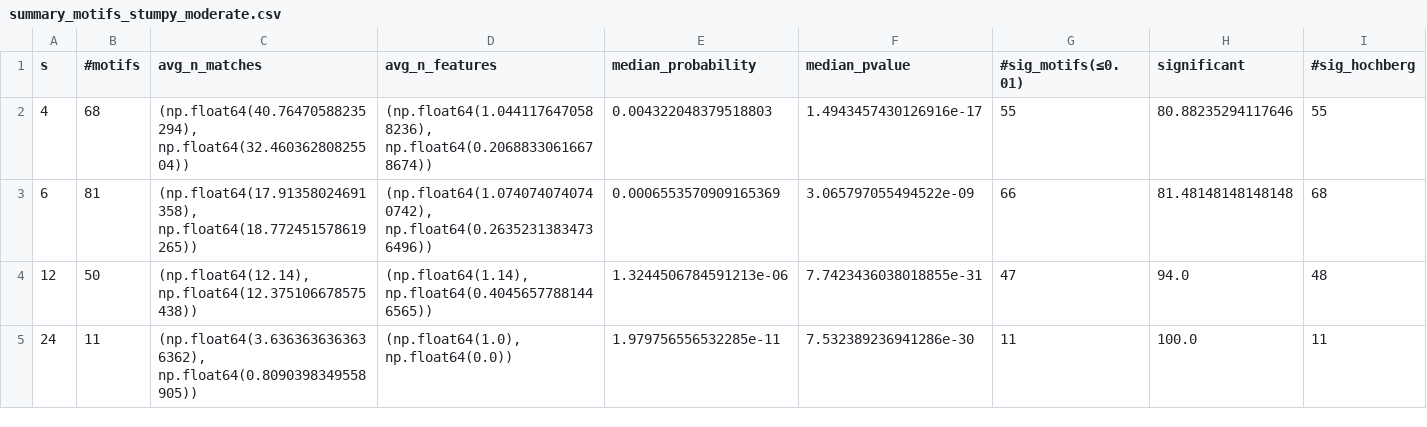
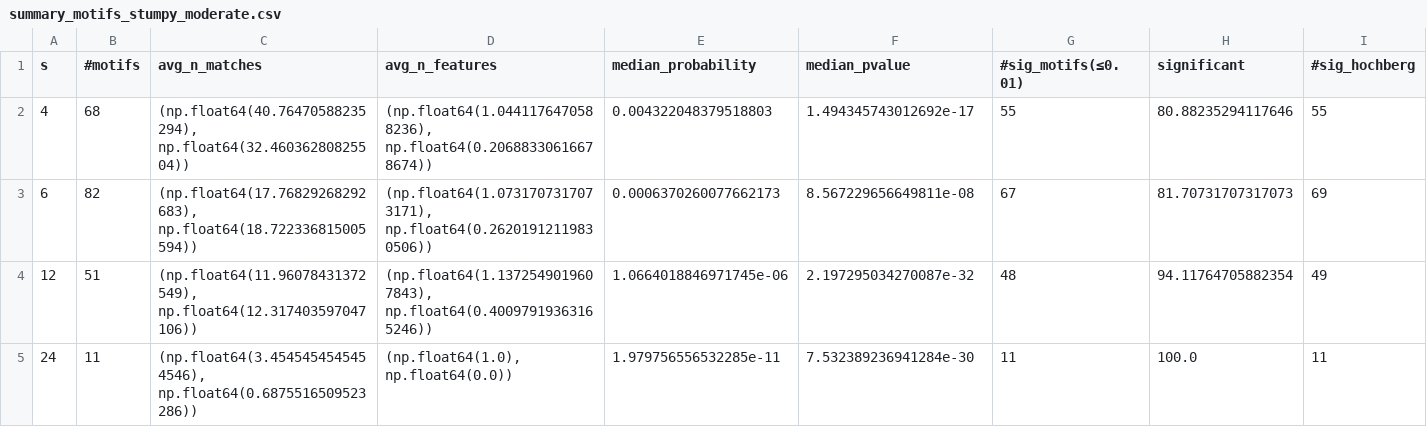
Before and after one commit to MiguelGarcaoSilva/msig, a CSV file: results/populationdensity/stumpy/stumpy_moderate/summary_motifs_stumpy_moderate.csv, drawn as a sheet.

```diff
--- a/results/populationdensity/stumpy/stumpy_moderate/summary_motifs_stumpy_moderate.csv
+++ b/results/populationdensity/stumpy/stumpy_moderate/summary_motifs_stumpy_moderate.csv
@@ -1,5 +1,5 @@
 s,#motifs,avg_n_matches,avg_n_features,median_probability,median_pvalue,#sig_motifs(≤0.01),significant,#sig_hochberg
-4,68,"(np.float64(40.76470588235294), np.float64(32.46036280825504))","(np.float64(1.0441176470588236), np.float64(0.20688330616678674))",0.004322048379518803,1.4943457430126916e-17,55,80.88235294117646,55
-6,81,"(np.float64(17.91358024691358), np.float64(18.772451578619265))","(np.float64(1.0740740740740742), np.float64(0.26352313834736496))",0.0006553570909165369,3.065797055494522e-09,66,81.48148148148148,68
-12,50,"(np.float64(12.14), np.float64(12.375106678575438))","(np.float64(1.14), np.float64(0.40456577881446565))",1.3244506784591213e-06,7.7423436038018855e-31,47,94.0,48
-24,11,"(np.float64(3.6363636363636362), np.float64(0.8090398349558905))","(np.float64(1.0), np.float64(0.0))",1.979756556532285e-11,7.532389236941286e-30,11,100.0,11
+4,68,"(np.float64(40.76470588235294), np.float64(32.46036280825504))","(np.float64(1.0441176470588236), np.float64(0.20688330616678674))",0.004322048379518803,1.494345743012692e-17,55,80.88235294117646,55
+6,82,"(np.float64(17.76829268292683), np.float64(18.722336815005594))","(np.float64(1.0731707317073171), np.float64(0.26201912119830506))",0.0006370260077662173,8.567229656649811e-08,67,81.70731707317073,69
+12,51,"(np.float64(11.96078431372549), np.float64(12.317403597047106))","(np.float64(1.1372549019607843), np.float64(0.40097919363165246))",1.0664018846971745e-06,2.197295034270087e-32,48,94.11764705882354,49
+24,11,"(np.float64(3.4545454545454546), np.float64(0.6875516509523286))","(np.float64(1.0), np.float64(0.0))",1.979756556532285e-11,7.532389236941284e-30,11,100.0,11
```
Also changed, not shown: results/populationdensity/lama_iterative/summary_motifs_lama_iterative.csv, results/populationdensity/stumpy/stumpy_relaxed/summary_motifs_stumpy_relaxed.csv, 7 other files.
